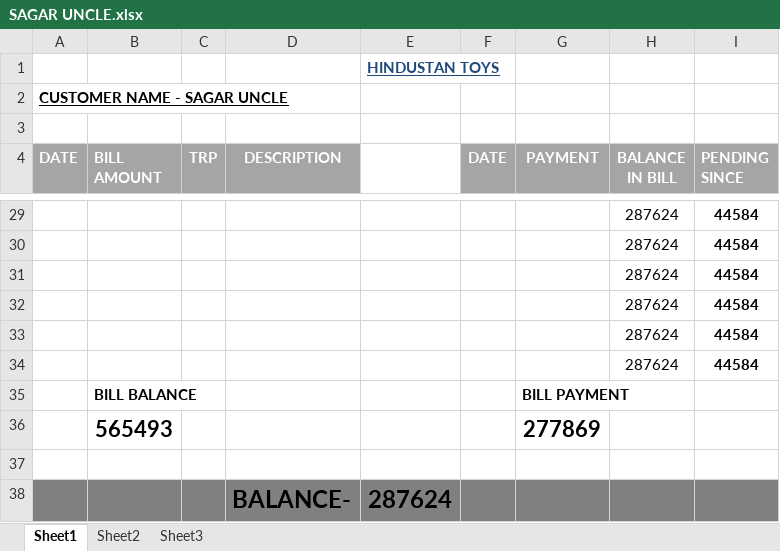
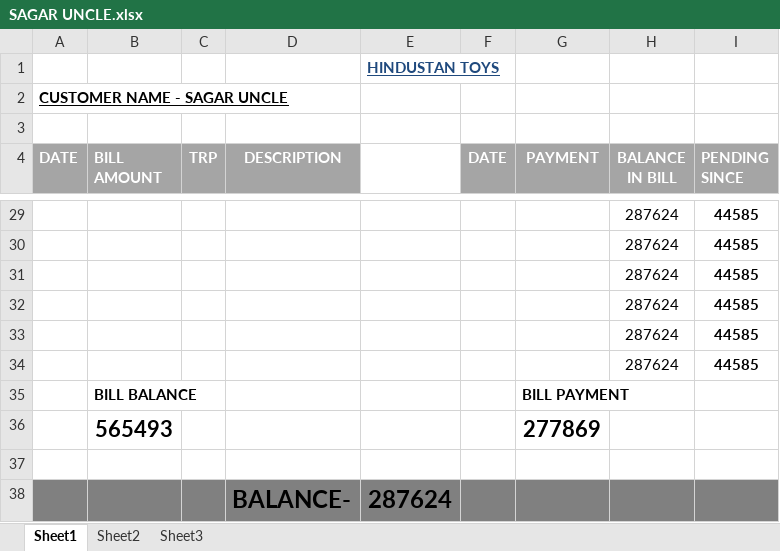
Before and after one commit to hunksammy/2084377289testbysam, an Excel workbook: IMPORTANT/SAGAR UNCLE.xlsx, sheet Sheet1, drawn as a sheet; only a part is shown, gaps mark what is left out; values as stored, in another font and other column widths than the file's, no borders; conditional formats not drawn; the diff covers the shown part only; the diff names each change by its address in the sheet, - before the commit and + after, or states it on an @@ line.

```diff
--- a/IMPORTANT/SAGAR UNCLE.xlsx (sheet Sheet1)
+++ b/IMPORTANT/SAGAR UNCLE.xlsx (sheet Sheet1)
-I29:I34 (PENDING SINCE): 44584
+I29:I34 (PENDING SINCE): 44585
```
Also changed, not shown: 24 edited cells elsewhere in this sheet, IMPORTANT/TOY GALLERY.xlsx, IMPORTANT/main.xlsx, 18 other files.
